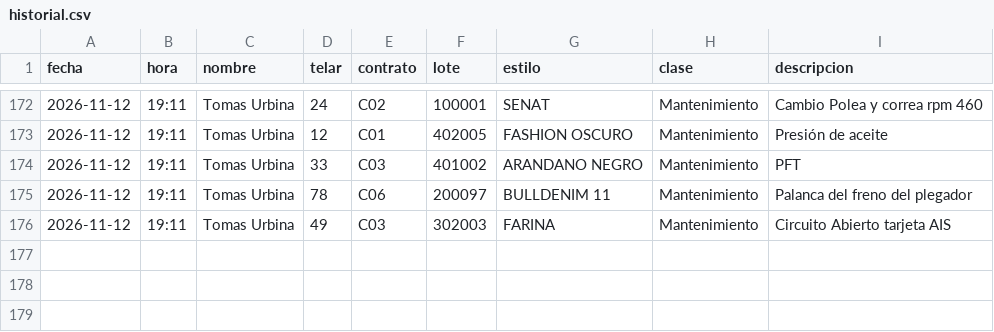
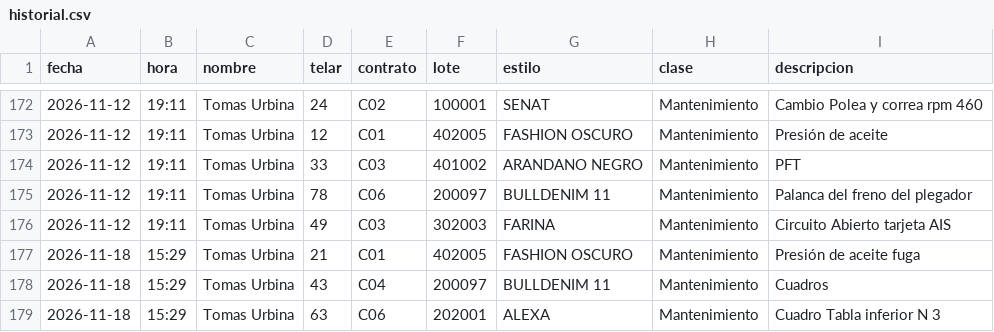
Before and after one commit to fherross3-ops/Jtx_EstilosSala97, a CSV file: aportes/historial.csv, drawn as a sheet; only a part is shown, gaps mark what is left out; the diff names each change by its address in the sheet, - before the commit and + after, or states it on an @@ line.

Commit message:
Aporte(s) 2026-11-18 15:29 · 3 línea(s)

```diff
--- a/aportes/historial.csv
+++ b/aportes/historial.csv
+row 177: 2026-11-18 | 15:29 | Tomas Urbina | 21 | C01 | 402005 | FASHION OSCURO | Mantenimiento | Presión de aceite fuga
+row 178: 2026-11-18 | 15:29 | Tomas Urbina | 43 | C04 | 200097 | BULLDENIM 11 | Mantenimiento | Cuadros
+row 179: 2026-11-18 | 15:29 | Tomas Urbina | 63 | C06 | 202001 | ALEXA | Mantenimiento | Cuadro Tabla inferior N 3
```
